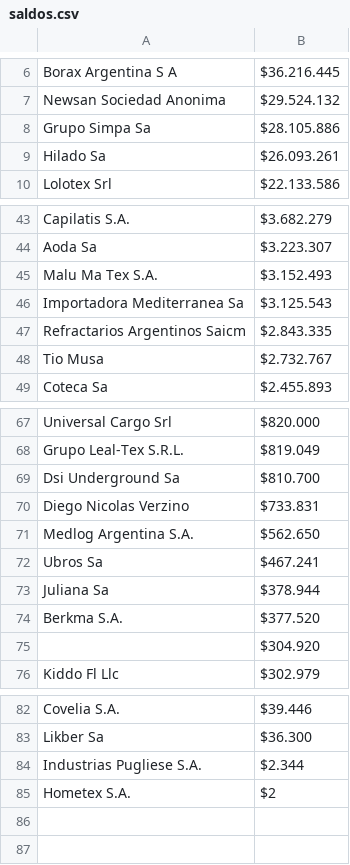
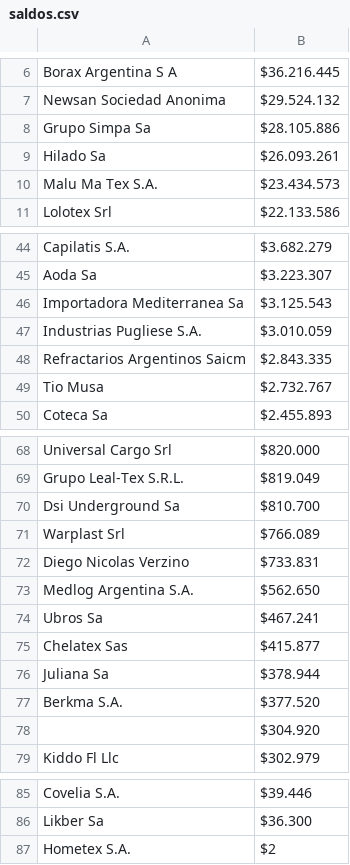
Before and after one commit to marajadesantelmo/dassa_operativo_stream, a CSV file: data/monitoreo/saldos.csv, drawn as a sheet; only a part is shown, gaps mark what is left out.

```diff
--- a/data/monitoreo/saldos.csv
+++ b/data/monitoreo/saldos.csv
@@ -9,2 +9,3 @@ Grupo Simpa Sa,$28.105.886
 Hilado Sa,$26.093.261
+Malu Ma Tex S.A.,$23.434.573
 Lolotex Srl,$22.133.586
@@ -44,4 +45,4 @@ Capilatis S.A.,$3.682.279
 Aoda Sa,$3.223.307
-Malu Ma Tex S.A.,$3.152.493
 Importadora Mediterranea Sa,$3.125.543
+Industrias Pugliese S.A.,$3.010.059
 Refractarios Argentinos Saicm,$2.843.335
@@ -69,2 +70,3 @@ Grupo Leal-Tex S.R.L.,$819.049
 Dsi Underground Sa,$810.700
+Warplast Srl,$766.089
 Diego Nicolas Verzino,$733.831
@@ -72,2 +74,3 @@ Medlog Argentina S.A.,$562.650
 Ubros Sa,$467.241
+Chelatex Sas,$415.877
 Juliana Sa,$378.944
@@ -83,3 +86,2 @@ Covelia S.A.,$39.446
 Likber Sa,$36.300
-Industrias Pugliese S.A.,$2.344
 Hometex S.A.,$2
```
Also changed, not shown: data/balanza.csv, data/monitoreo/ventas_clientes_nuevos.csv, 13 other files.
